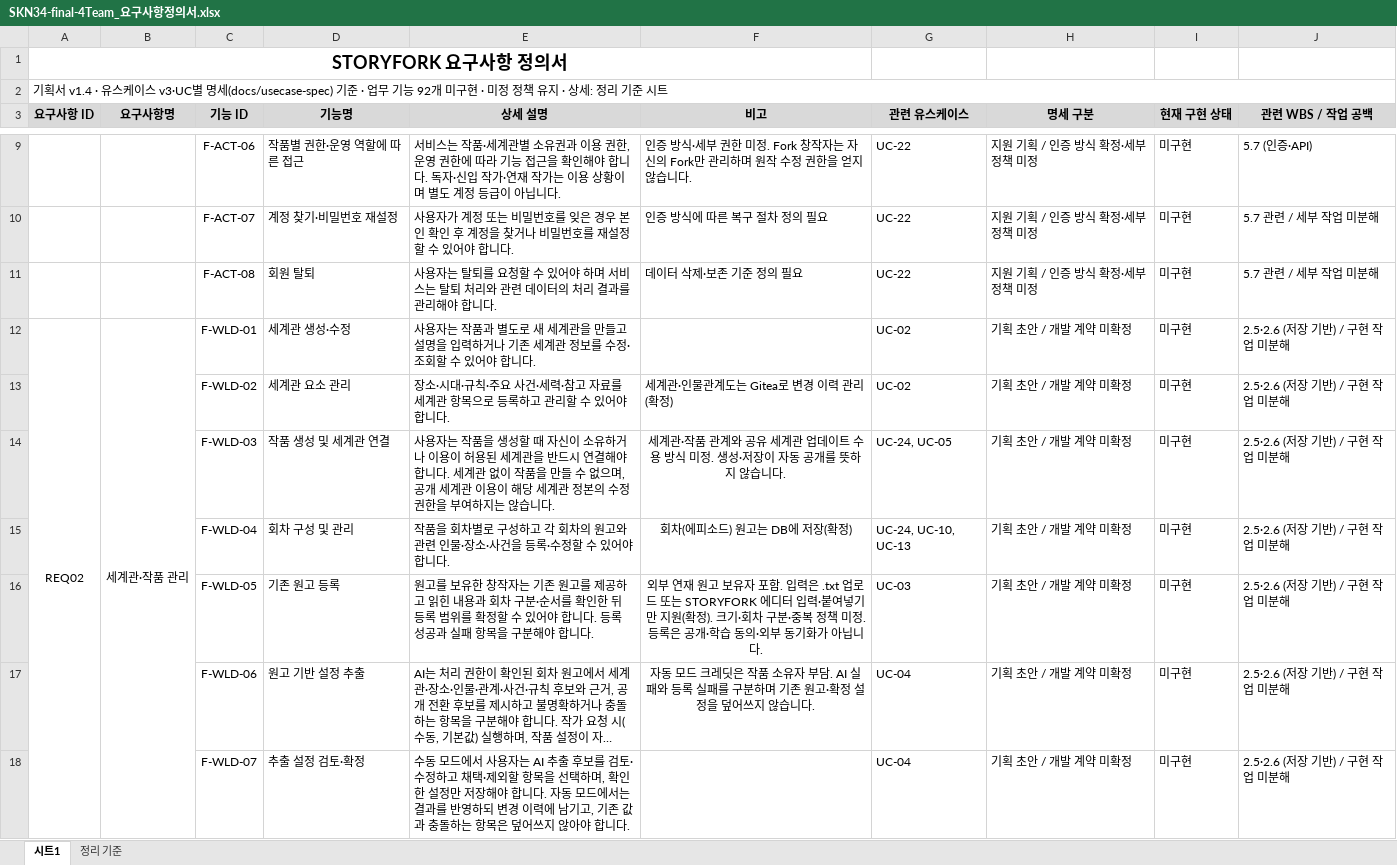
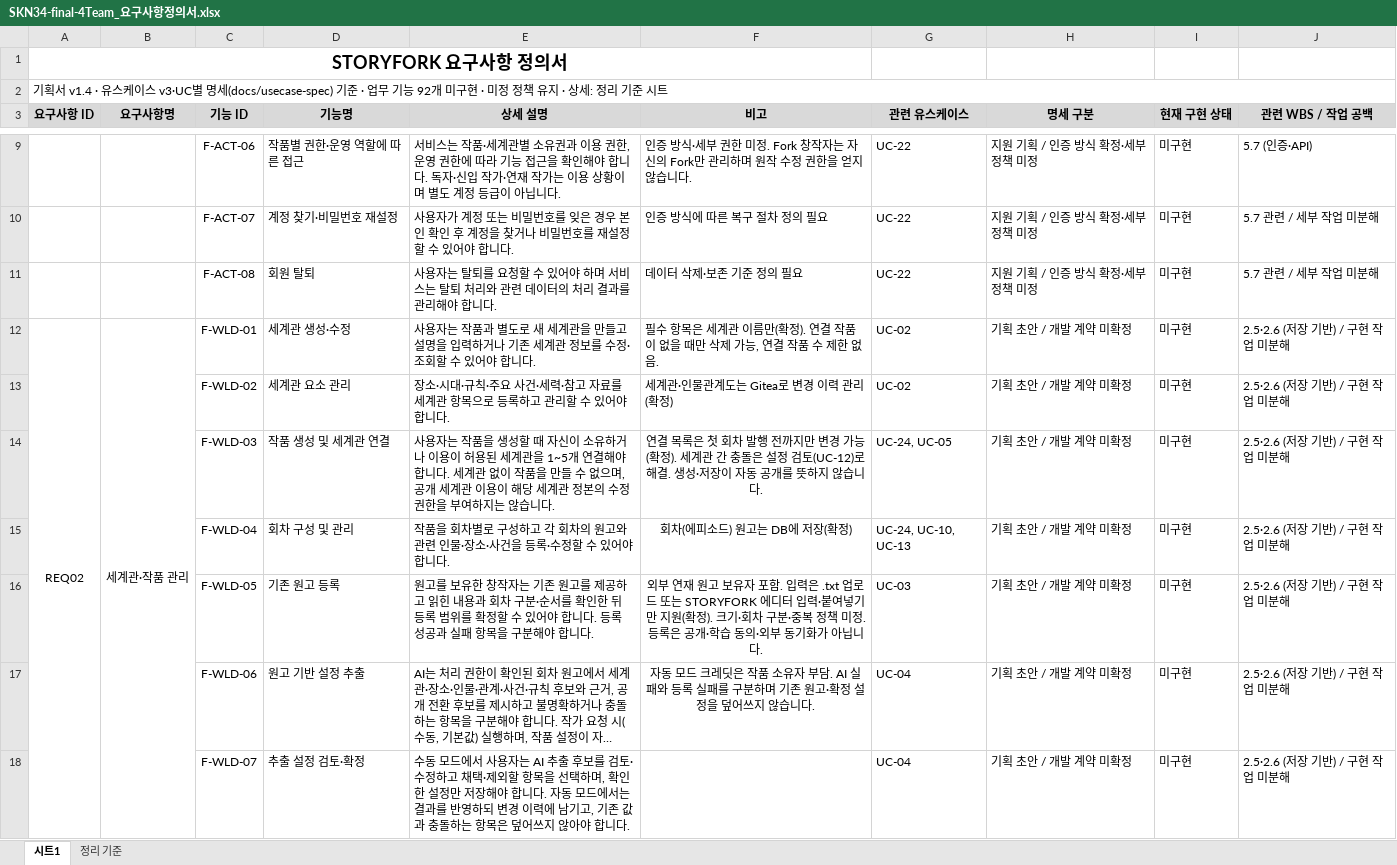
Before and after one commit to SKNETWORKS-FAMILY-AICAMP/SKN34-FINAL-4TEAM, an Excel workbook: docs/SKN34-final-4Team_요구사항정의서.xlsx, sheet 시트1, drawn as a sheet; only a part is shown, gaps mark what is left out; long unchanged cells end in …; values as stored, in another font and other column widths than the file's, no borders; the diff covers the shown part only; the diff names each change by its address in the sheet, - before the commit and + after, or states it on an @@ line.

Commit message:
docs: 세계관·작품 모델 미정 사항 확정
- 작품당 세계관 1~5개 연결, 세계관 간 충돌은 설정 검토(UC-12)로 해결
- 연결 목록은 첫 회차 발행 전까지만 변경, 세계관 내용 수정은 계속 가능
- 세계관은 연결 작품이 없을 때만 삭제, 연결 작품 수 제한 없음, 필수 항목은 이름만, 이력 무기한
- 인물 정보(작품별 상태·인지 포함)는 세계관과 함께 Gitea 저장
- 공개 세계관 이용: 고치지 않은 항목만 원작 최신본 자동 반영, 허가 철회 시 철회 시점 고정

```diff
--- a/docs/SKN34-final-4Team_요구사항정의서.xlsx (sheet 시트1)
+++ b/docs/SKN34-final-4Team_요구사항정의서.xlsx (sheet 시트1)
-F12 (비고): (empty)
+F12 (비고): 필수 항목은 세계관 이름만(확정). 연결 작품이 없을 때만 삭제 가능, 연결 작품 수 제한 없음.
-E14 (상세 설명): …계관을 반드시 연결해…
+E14 (상세 설명): …계관을 1~5개 연결해…
-F14 (비고): 세계관·작품 관계와 공유 세계관 업데이트 수용 방식 미정. 생성·…
+F14 (비고): 연결 목록은 첫 회차 발행 전까지만 변경 가능(확정). 세계관 간 충돌은 설정 검토(UC-12)로 해결. 생성·…
```
Also changed, not shown: 2 edited cells elsewhere in this sheet, 8 other files.
